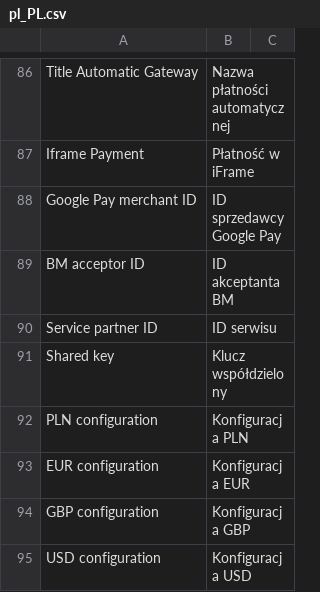
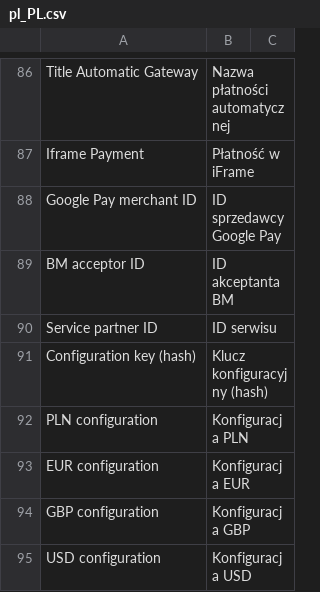
Before and after one commit to bluepayment-plugin/magento-2.x-plugin, a CSV file: i18n/pl_PL.csv, drawn as a sheet; only a part is shown, gaps mark what is left out.

Commit message:
MAGENTO-124 Update configuration labels

```diff
--- a/i18n/pl_PL.csv
+++ b/i18n/pl_PL.csv
@@ -90,3 +90,3 @@
 "Service partner ID","ID serwisu"
-"Shared key","Klucz współdzielony"
+"Configuration key (hash)","Klucz konfiguracyjny (hash)"
 "PLN configuration","Konfiguracja PLN"
```
Also changed, not shown: 3 other files.
